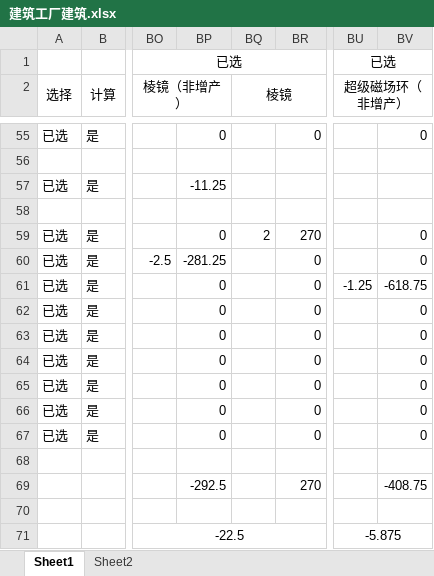
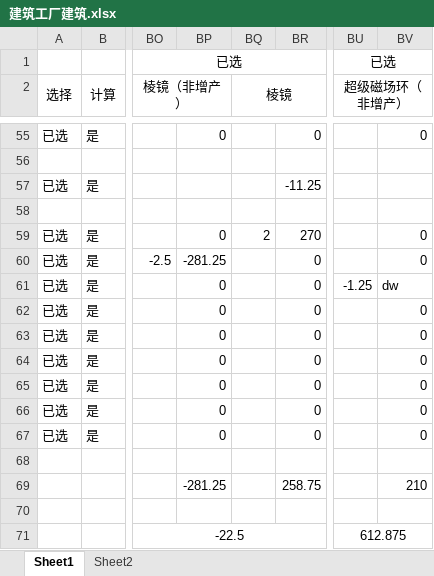
Before and after one commit to scegg/DysonSphereProgramBlueprints, an Excel workbook: Doc/建筑工厂建筑.xlsx, sheet Sheet1, drawn as a sheet; only a part is shown, gaps mark what is left out; values as stored, in another font and other column widths than the file's, no borders; conditional formats not drawn; the diff names each change by its address in the sheet, - before the commit and + after, or states it on an @@ line.

Commit message:
Update 建筑工厂建筑.xlsx

```diff
--- a/Doc/建筑工厂建筑.xlsx (sheet Sheet1)
+++ b/Doc/建筑工厂建筑.xlsx (sheet Sheet1)
-BP57: -11.25
+BP57: (empty)
-BR57: (empty)
+BR57: -11.25
-BV61: -618.75
+BV61: dw
-BP69: -292.5
+BP69: -281.25
-BR69: 270
+BR69: 258.75
-BV69: -408.75
+BV69: 210
-BU71 (超级磁场环（非增产）): -5.875
+BU71 (超级磁场环（非增产）): 612.875
```
